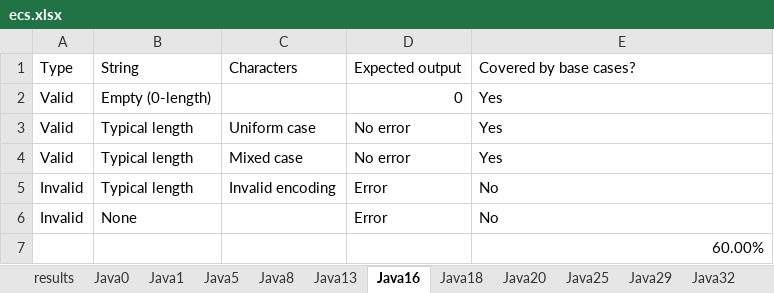
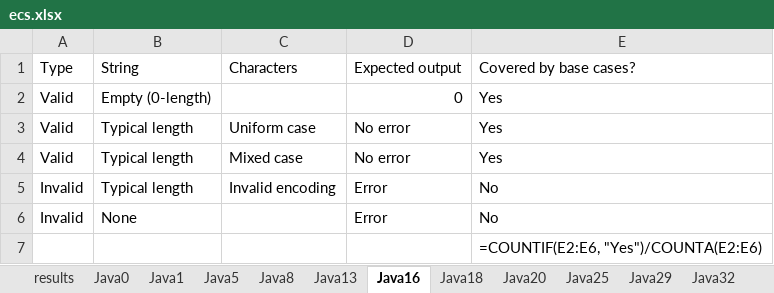
Before and after one commit to itu-itis22-goki21/blg-475-project, an Excel workbook: data/ecs.xlsx, sheet Java16, drawn as a sheet; values as stored, in another font and other column widths than the file's, no borders; formulas without a stored value are shown as written; the diff names each change by its address in the sheet, - before the commit and + after, or states it on an @@ line.

```diff
--- a/data/ecs.xlsx (sheet Java16)
+++ b/data/ecs.xlsx (sheet Java16)
-E7: 60.00%
+E7: =COUNTIF(E2:E6, "Yes")/COUNTA(E2:E6)
```
Also changed, not shown: sheet results, sheet Java8, sheet Java25, sheet Java20, sheet Java46, sheet Java44, 24 more sheets, 26 other files.
